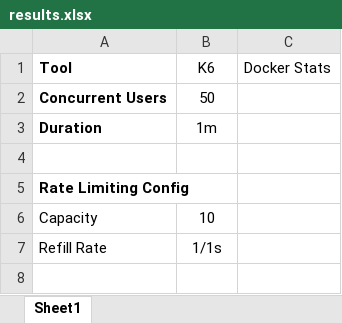
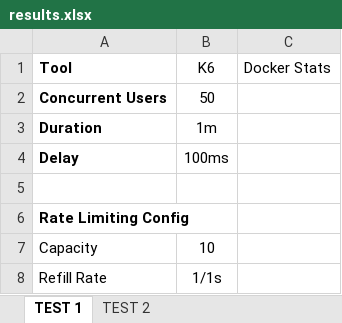
Before and after one commit to hotcat190/link-shortener, an Excel workbook: eval/results/results.xlsx, sheet TEST 1, drawn as a sheet; only a part is shown; the shorter side is filled out with more unchanged rows; values as stored, in another font and other column widths than the file's, no borders; the diff covers the shown part only; the diff names each change by its address in the sheet, - before the commit and + after, or states it on an @@ line.

Commit message:
Update Evaluation Metrics And Results

```diff
--- a/eval/results/results.xlsx (sheet TEST 1)
+++ b/eval/results/results.xlsx (sheet TEST 1)
-sheet tab: Sheet1
+sheet tab: TEST 1
+sheet tab: TEST 2
+row 4: Delay | 100ms
```
Also changed, not shown: 12 added rows, 12 removed rows and 6 edited cells elsewhere in this sheet, 7 other files.
